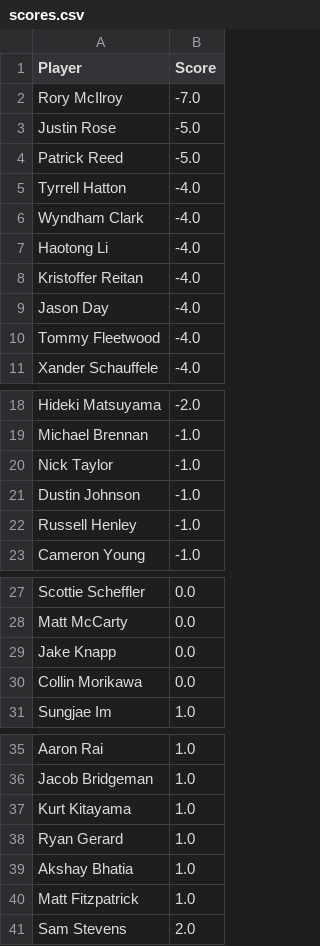
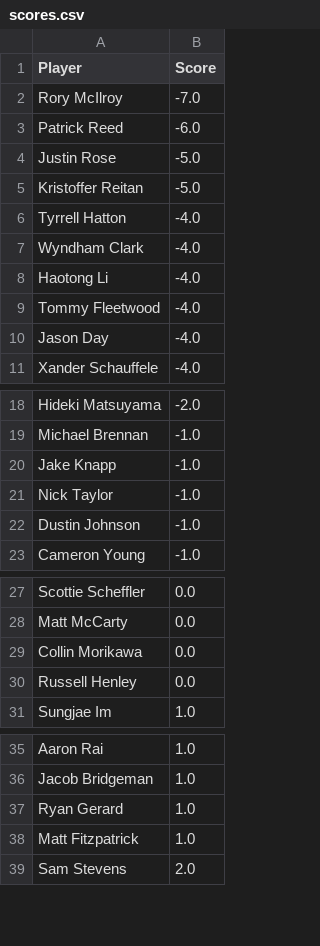
Before and after one commit to jaredbuck1994/Masters, a CSV file: scores.csv, drawn as a sheet; only a part is shown, gaps mark what is left out; the diff covers the shown part only.

Commit message:
update scores 2026-04-10 17:27:05

```diff
--- a/scores.csv
+++ b/scores.csv
@@ -2,4 +2,5 @@ Player,Score
 Rory McIlroy,-7.0
+Patrick Reed,-6.0
 Justin Rose,-5.0
-Patrick Reed,-5.0
+Kristoffer Reitan,-5.0
 Tyrrell Hatton,-4.0
@@ -7,5 +8,4 @@ Wyndham Clark,-4.0
 Haotong Li,-4.0
-Kristoffer Reitan,-4.0
+Tommy Fleetwood,-4.0
 Jason Day,-4.0
-Tommy Fleetwood,-4.0
 Xander Schauffele,-4.0
@@ -19,5 +19,5 @@ Hideki Matsuyama,-2.0
 Michael Brennan,-1.0
+Jake Knapp,-1.0
 Nick Taylor,-1.0
 Dustin Johnson,-1.0
-Russell Henley,-1.0
 Cameron Young,-1.0
@@ -28,4 +28,4 @@ Scottie Scheffler,0.0
 Matt McCarty,0.0
-Jake Knapp,0.0
 Collin Morikawa,0.0
+Russell Henley,0.0
 Sungjae Im,1.0
@@ -36,5 +36,3 @@ Aaron Rai,1.0
 Jacob Bridgeman,1.0
-Kurt Kitayama,1.0
 Ryan Gerard,1.0
-Akshay Bhatia,1.0
 Matt Fitzpatrick,1.0
```
Also changed, not shown: 3 added rows, 1 removed row and 2 edited cells elsewhere in this file.
